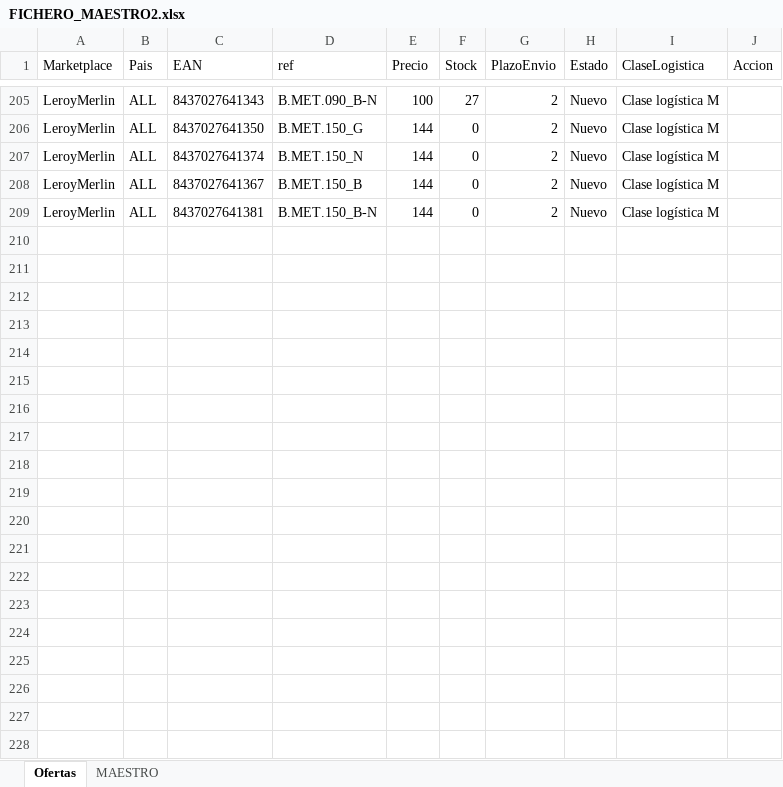
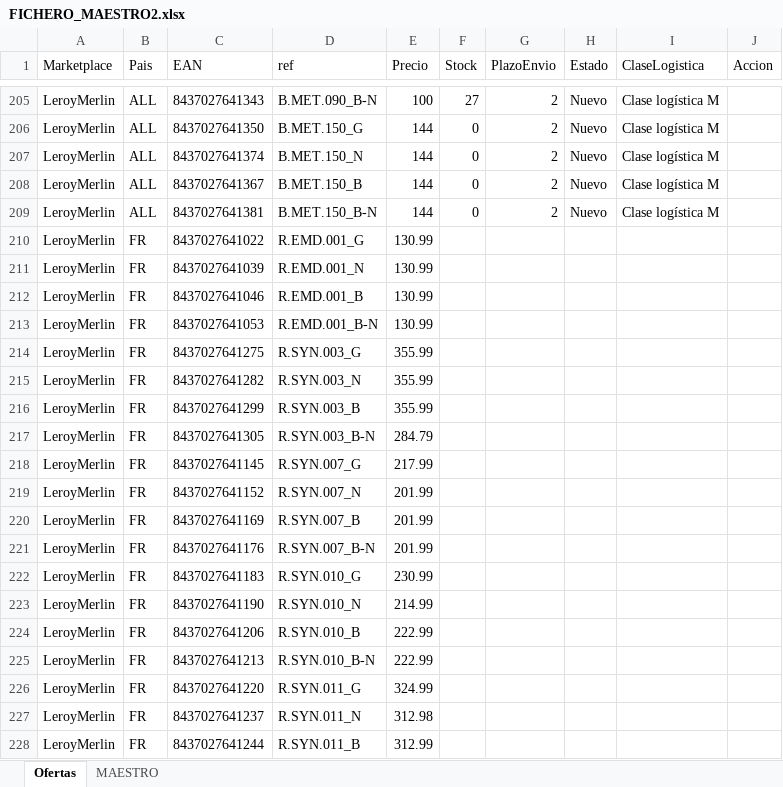
Before and after one commit to hecoronline-ctrl/fichero-maestro-web, an Excel workbook: public/datos/FICHERO_MAESTRO2.xlsx, sheet Ofertas, drawn as a sheet; only a part is shown, gaps mark what is left out; values as stored, in another font and other column widths than the file's, no borders; the diff covers the shown part only; the diff names each change by its address in the sheet, - before the commit and + after, or states it on an @@ line.

```diff
--- a/public/datos/FICHERO_MAESTRO2.xlsx (sheet Ofertas)
+++ b/public/datos/FICHERO_MAESTRO2.xlsx (sheet Ofertas)
+row 210: LeroyMerlin | FR | 8437027641022 | R.EMD.001_G | 130.99
+row 211: LeroyMerlin | FR | 8437027641039 | R.EMD.001_N | 130.99
+row 212: LeroyMerlin | FR | 8437027641046 | R.EMD.001_B | 130.99
+row 213: LeroyMerlin | FR | 8437027641053 | R.EMD.001_B-N | 130.99
+row 214: LeroyMerlin | FR | 8437027641275 | R.SYN.003_G | 355.99
+row 215: LeroyMerlin | FR | 8437027641282 | R.SYN.003_N | 355.99
+row 216: LeroyMerlin | FR | 8437027641299 | R.SYN.003_B | 355.99
+row 217: LeroyMerlin | FR | 8437027641305 | R.SYN.003_B-N | 284.79
+row 218: LeroyMerlin | FR | 8437027641145 | R.SYN.007_G | 217.99
+row 219: LeroyMerlin | FR | 8437027641152 | R.SYN.007_N | 201.99
+row 220: LeroyMerlin | FR | 8437027641169 | R.SYN.007_B | 201.99
+row 221: LeroyMerlin | FR | 8437027641176 | R.SYN.007_B-N | 201.99
+row 222: LeroyMerlin | FR | 8437027641183 | R.SYN.010_G | 230.99
+row 223: LeroyMerlin | FR | 8437027641190 | R.SYN.010_N | 214.99
+row 224: LeroyMerlin | FR | 8437027641206 | R.SYN.010_B | 222.99
+row 225: LeroyMerlin | FR | 8437027641213 | R.SYN.010_B-N | 222.99
+row 226: LeroyMerlin | FR | 8437027641220 | R.SYN.011_G | 324.99
+row 227: LeroyMerlin | FR | 8437027641237 | R.SYN.011_N | 312.98
+row 228: LeroyMerlin | FR | 8437027641244 | R.SYN.011_B | 312.99
```
Also changed, not shown: 11 added rows elsewhere in this sheet, public/plantillas/Leroy Merlin/offers-Leroy-All.xlsx, 2 other files.
